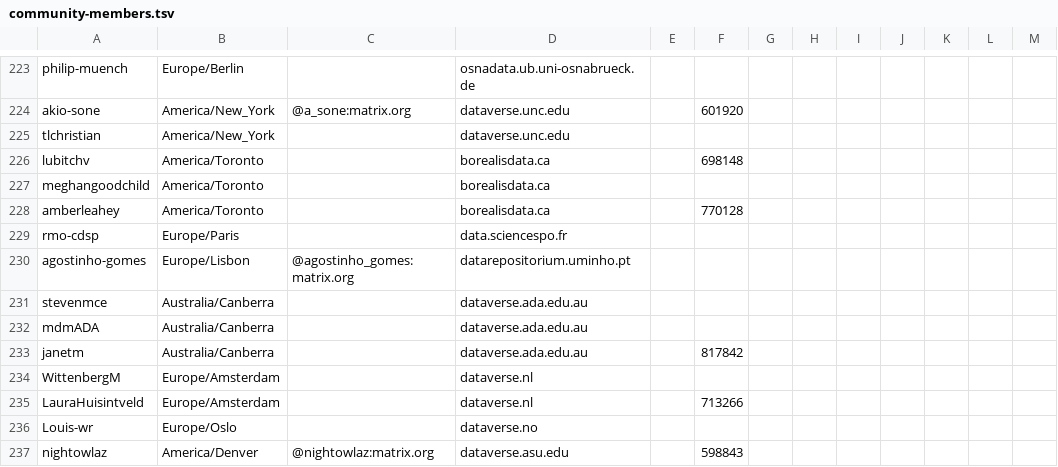
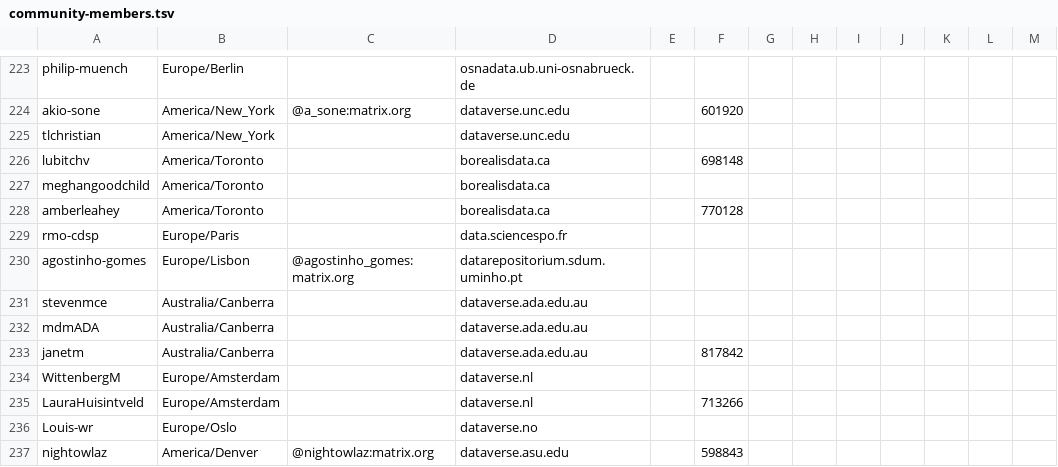
Before and after one commit to gdcc/people.dataverse.org, a TSV file: data/community-members.tsv, drawn as a sheet; only a part is shown, gaps mark what is left out.

Commit message:
fix datarepositorium.sdum.uminho.pt

```diff
--- a/data/community-members.tsv
+++ b/data/community-members.tsv
@@ -229,3 +229,3 @@ amberleahey	America/Toronto		borealisdata.ca		770128
 rmo-cdsp	Europe/Paris		data.sciencespo.fr									
-agostinho-gomes	Europe/Lisbon	@agostinho_gomes:matrix.org	datarepositorium.uminho.pt									
+agostinho-gomes	Europe/Lisbon	@agostinho_gomes:matrix.org	datarepositorium.sdum.uminho.pt									
 stevenmce	Australia/Canberra		dataverse.ada.edu.au									
```
Also changed, not shown: 1 other file.
